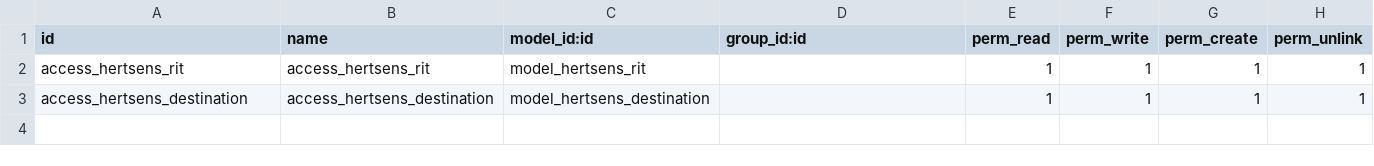
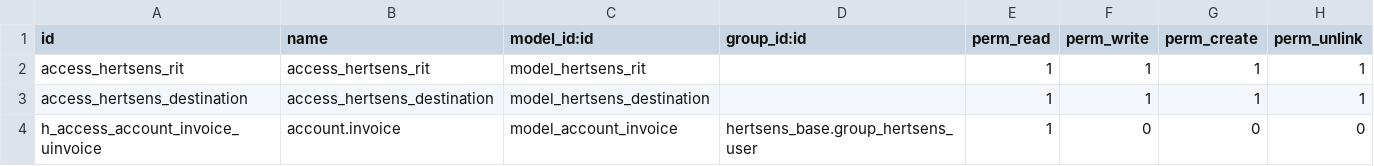
Before and after one commit to lubonbvba/odoo-modules, a CSV file: hertsens_base/security/ir.model.access.csv, drawn as a sheet; the diff names each change by its address in the sheet, - before the commit and + after, or states it on an @@ line.

Commit message:
Aanpassingen hertsens

```diff
--- a/hertsens_base/security/ir.model.access.csv
+++ b/hertsens_base/security/ir.model.access.csv
+row 4: h_access_account_invoice_uinvoice | account.invoice | model_account_invoice | hertsens_base.group_hertsens_user | 1 | 0 | 0 | 0
```
Also changed, not shown: 6 other files.
